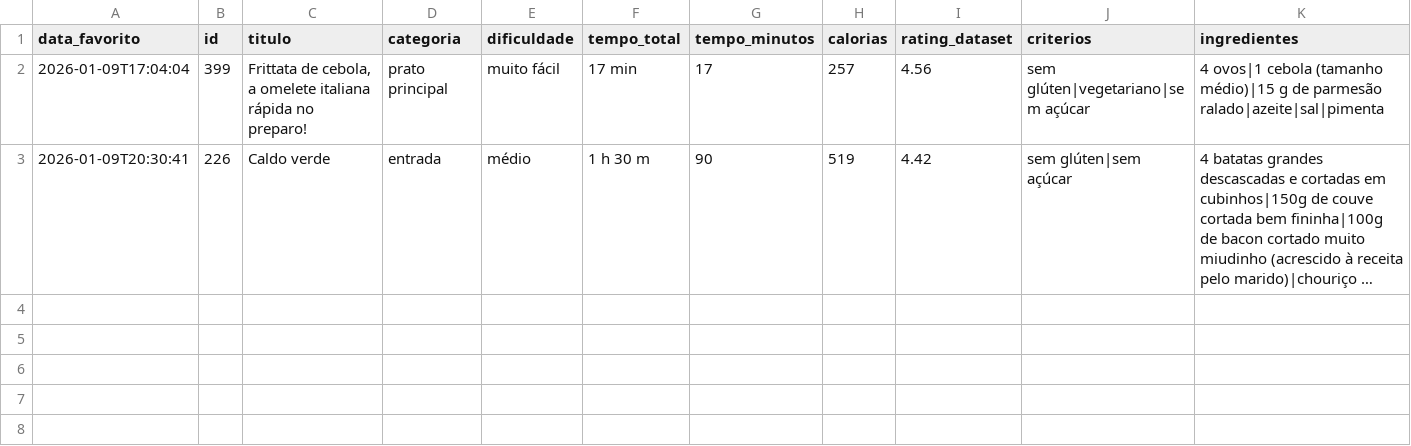
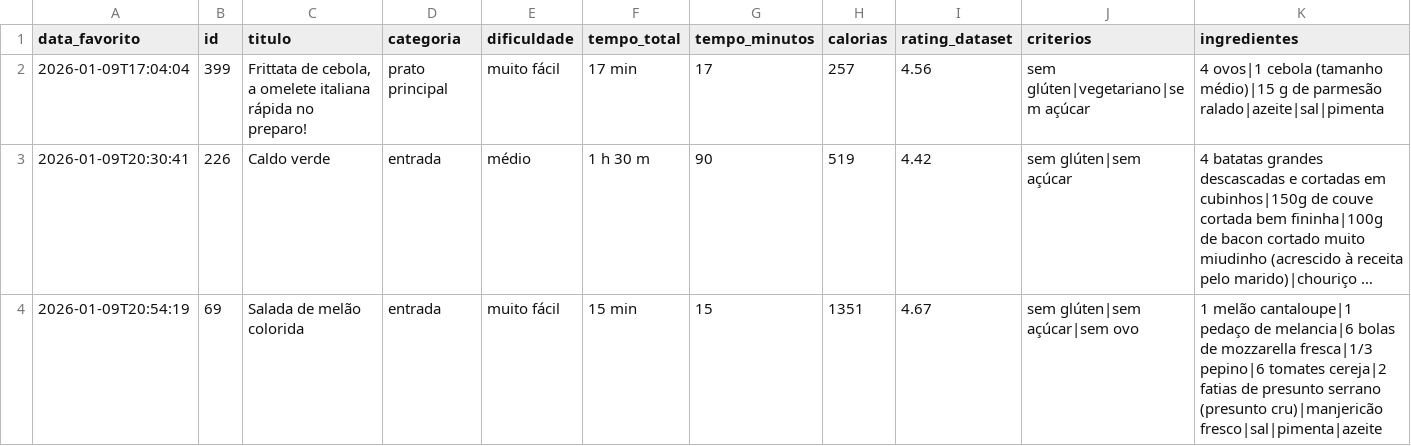
Before and after one commit to hhtomaswt11/IIA-25_26, a CSV file: favoritos.csv, drawn as a sheet; only a part is shown; long unchanged cells end in …; rows hold the shown columns only; the diff names each change by its address in the sheet, - before the commit and + after, or states it on an @@ line.

```diff
--- a/favoritos.csv
+++ b/favoritos.csv
+row 4: 2026-01-09T20:54:19 | 69 | Salada de melão colorida | entrada | muito fácil | 15 min | 15 | 1351 | 4.67 | sem glúten|sem açúcar|sem ovo | 1 melão cantaloupe|1 pedaço de melancia|6 bolas de mozzarella fresca|1/3 pepino|6 tomates cereja|2 fatias de presunto serrano (presunto cru)|manjericão fresco|sal|pimenta|azeite
```
Also changed, not shown: recentes.csv, 2 other files.
